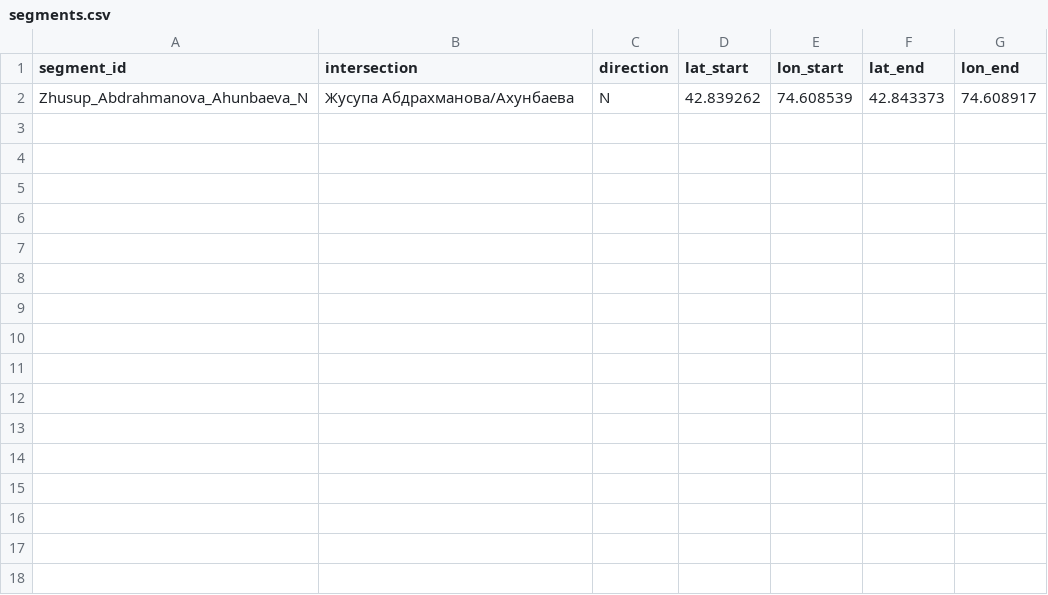
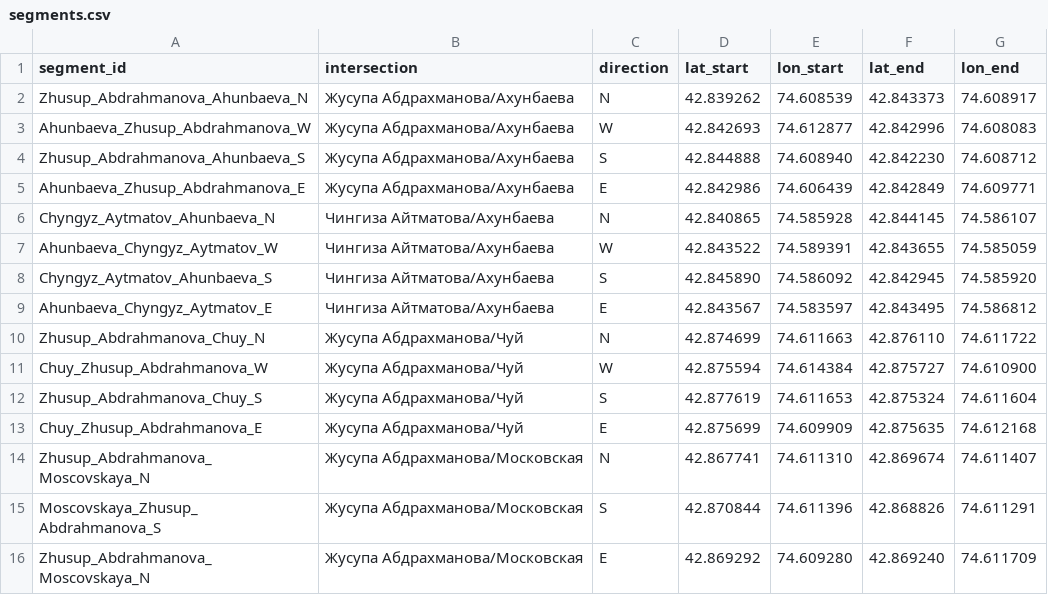
Before and after one commit to Begimai-gif/bishkek-intersection-delays, a CSV file: segments.csv, drawn as a sheet.

Commit message:
Add new segments to segments.csv

```diff
--- a/segments.csv
+++ b/segments.csv
@@ -2 +2,15 @@ segment_id,intersection,direction,lat_start,lon_start,lat_end,lon_end
 Zhusup_Abdrahmanova_Ahunbaeva_N,Жусупа Абдрахманова/Ахунбаева,N,42.839262,74.608539,42.843373,74.608917
+Ahunbaeva_Zhusup_Abdrahmanova_W,Жусупа Абдрахманова/Ахунбаева,W,42.842693, 74.612877, 42.842996, 74.608083
+Zhusup_Abdrahmanova_Ahunbaeva_S,Жусупа Абдрахманова/Ахунбаева,S,42.844888, 74.608940, 42.842230, 74.608712
+Ahunbaeva_Zhusup_Abdrahmanova_E,Жусупа Абдрахманова/Ахунбаева,E,42.842986, 74.606439, 42.842849, 74.609771
+Chyngyz_Aytmatov_Ahunbaeva_N,Чингиза Айтматова/Ахунбаева,N,42.840865, 74.585928, 42.844145, 74.586107
+Ahunbaeva_Chyngyz_Aytmatov_W,Чингиза Айтматова/Ахунбаева,W,42.843522, 74.589391, 42.843655, 74.585059
+Chyngyz_Aytmatov_Ahunbaeva_S,Чингиза Айтматова/Ахунбаева,S,42.845890, 74.586092, 42.842945, 74.585920
+Ahunbaeva_Chyngyz_Aytmatov_E,Чингиза Айтматова/Ахунбаева,E,42.843567, 74.583597, 42.843495, 74.586812
+Zhusup_Abdrahmanova_Chuy_N,Жусупа Абдрахманова/Чуй,N,42.874699, 74.611663, 42.876110, 74.611722
+Chuy_Zhusup_Abdrahmanova_W,Жусупа Абдрахманова/Чуй,W,42.875594, 74.614384, 42.875727, 74.610900
+Zhusup_Abdrahmanova_Chuy_S,Жусупа Абдрахманова/Чуй,S,42.877619, 74.611653, 42.875324, 74.611604
+Chuy_Zhusup_Abdrahmanova_E,Жусупа Абдрахманова/Чуй,E,42.875699, 74.609909, 42.875635, 74.612168
+Zhusup_Abdrahmanova_Moscovskaya_N,Жусупа Абдрахманова/Московская,N,42.867741, 74.611310, 42.869674, 74.611407
+Moscovskaya_Zhusup_Abdrahmanova_S,Жусупа Абдрахманова/Московская,S,42.870844, 74.611396, 42.868826, 74.611291
+Zhusup_Abdrahmanova_Moscovskaya_N,Жусупа Абдрахманова/Московская,E,42.869292, 74.609280, 42.869240, 74.611709
```
